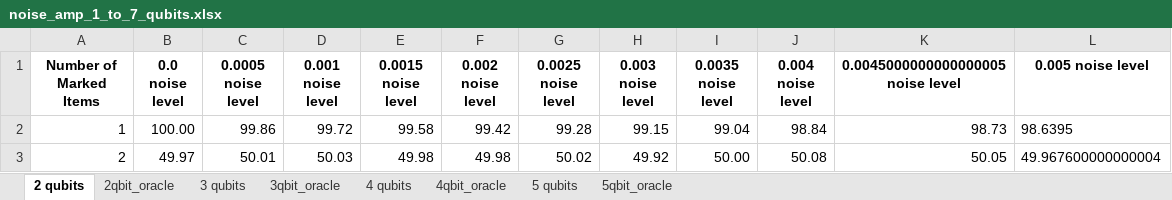
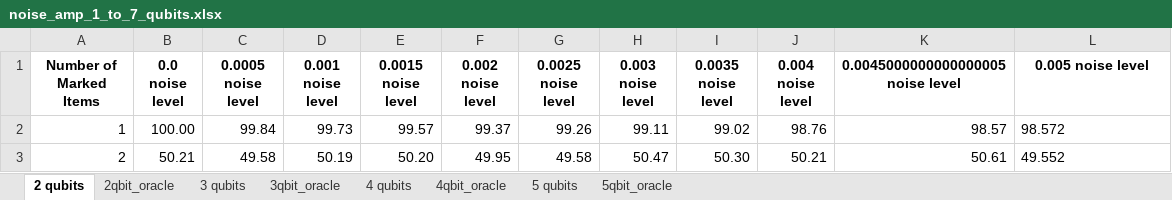
Before and after one commit to Alfredmalm/DA150X, an Excel workbook: noise_amp_1_to_7_qubits.xlsx, sheet 2 qubits, drawn as a sheet; values as stored, in another font and other column widths than the file's, no borders; the diff names each change by its address in the sheet, - before the commit and + after, or states it on an @@ line.

```diff
--- a/noise_amp_1_to_7_qubits.xlsx (sheet 2 qubits)
+++ b/noise_amp_1_to_7_qubits.xlsx (sheet 2 qubits)
-C2 (0.0005 noise level): 99.86
+C2 (0.0005 noise level): 99.84
-D2 (0.001 noise level): 99.72
+D2 (0.001 noise level): 99.73
-E2 (0.0015 noise level): 99.58
+E2 (0.0015 noise level): 99.57
-F2 (0.002 noise level): 99.42
+F2 (0.002 noise level): 99.37
-G2 (0.0025 noise level): 99.28
+G2 (0.0025 noise level): 99.26
-H2 (0.003 noise level): 99.15
+H2 (0.003 noise level): 99.11
-I2 (0.0035 noise level): 99.04
+I2 (0.0035 noise level): 99.02
-J2 (0.004 noise level): 98.84
+J2 (0.004 noise level): 98.76
-K2: 98.73
+K2: 98.57
-L2 (0.005 noise level): 98.6395
+L2 (0.005 noise level): 98.572
-B3 (0.0 noise level): 49.97
+B3 (0.0 noise level): 50.21
-C3 (0.0005 noise level): 50.01
+C3 (0.0005 noise level): 49.58
-D3 (0.001 noise level): 50.03
+D3 (0.001 noise level): 50.19
-E3 (0.0015 noise level): 49.98
+E3 (0.0015 noise level): 50.20
-F3 (0.002 noise level): 49.98
+F3 (0.002 noise level): 49.95
-G3 (0.0025 noise level): 50.02
+G3 (0.0025 noise level): 49.58
-H3 (0.003 noise level): 49.92
+H3 (0.003 noise level): 50.47
-I3 (0.0035 noise level): 50.00
+I3 (0.0035 noise level): 50.30
-J3 (0.004 noise level): 50.08
+J3 (0.004 noise level): 50.21
-K3: 50.05
+K3: 50.61
-L3 (0.005 noise level): 49.967600000000004
+L3 (0.005 noise level): 49.552
```
Also changed, not shown: sheet 4 qubits, sheet 4qbit_oracle, sheet 3 qubits, sheet 5 qubits, sheet 5qbit_oracle, sheet 3qbit_oracle, 1 more sheet, 1 other file.
